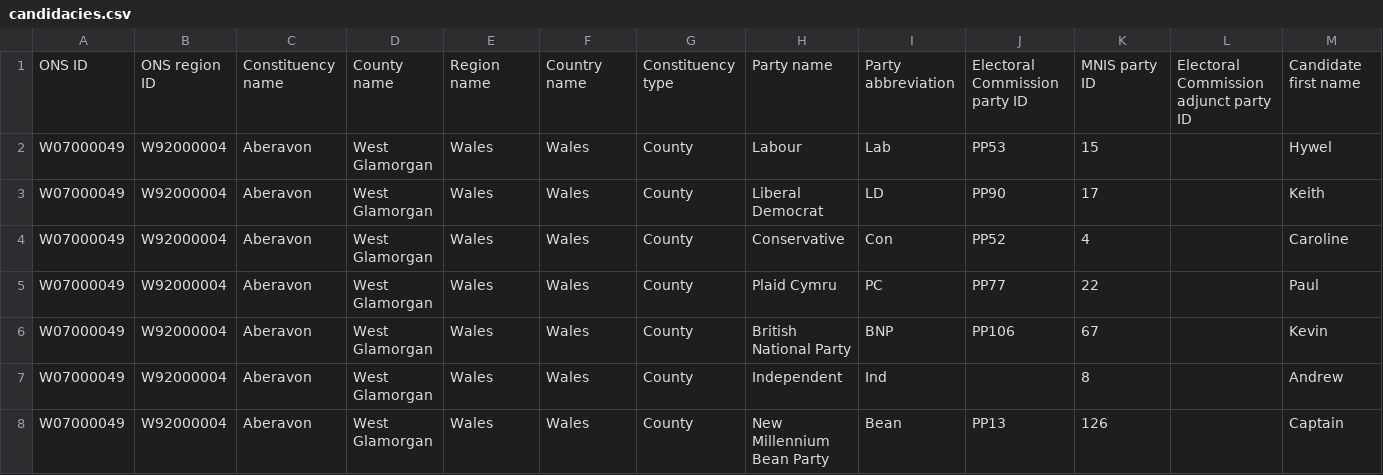
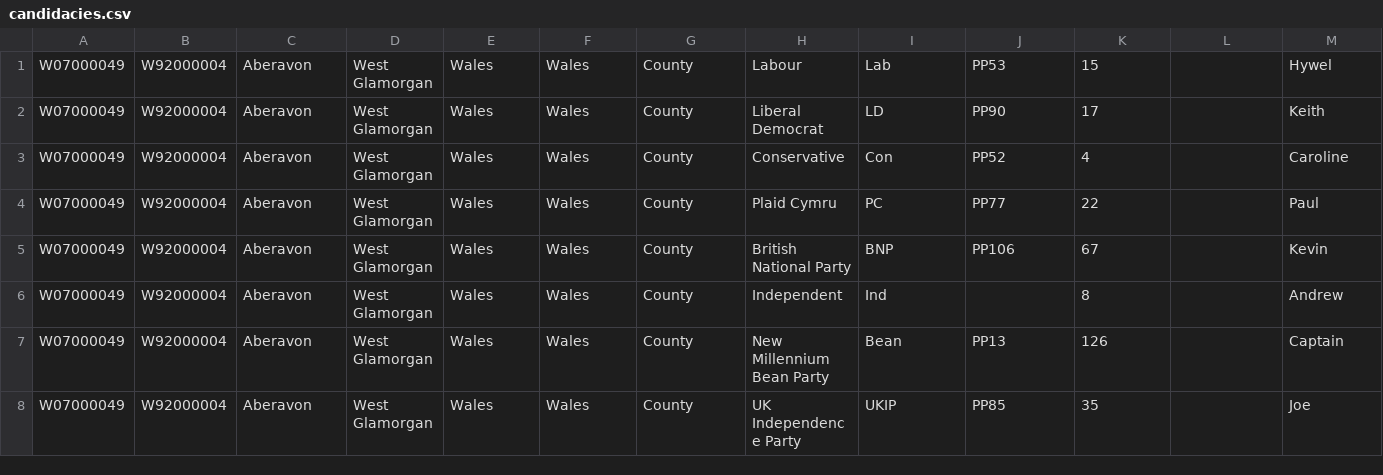
Before and after one commit to ukparliament/psephology, a CSV file: db/data/results-by-parliament/55/general-election/candidacies.csv, drawn as a sheet; only a part is shown; the shorter side is filled out with more unchanged rows; rows hold the shown columns only; the diff names each change by its address in the sheet, - before the commit and + after, or states it on an @@ line.

```diff
--- a/db/data/results-by-parliament/55/general-election/candidacies.csv
+++ b/db/data/results-by-parliament/55/general-election/candidacies.csv
-row 1: ONS ID | ONS region ID | Constituency name | County name | Region name | Country name | Constituency type | Party name | Party abbreviation | Electoral Commission party ID | MNIS party ID | Electoral Commission adjunct party ID | Candidate first name
```
Also changed, not shown: db/data/results-by-parliament/56/general-election/candidacies.csv, db/data/results-by-parliament/57/general-election/candidacies.csv, 1 other file.
